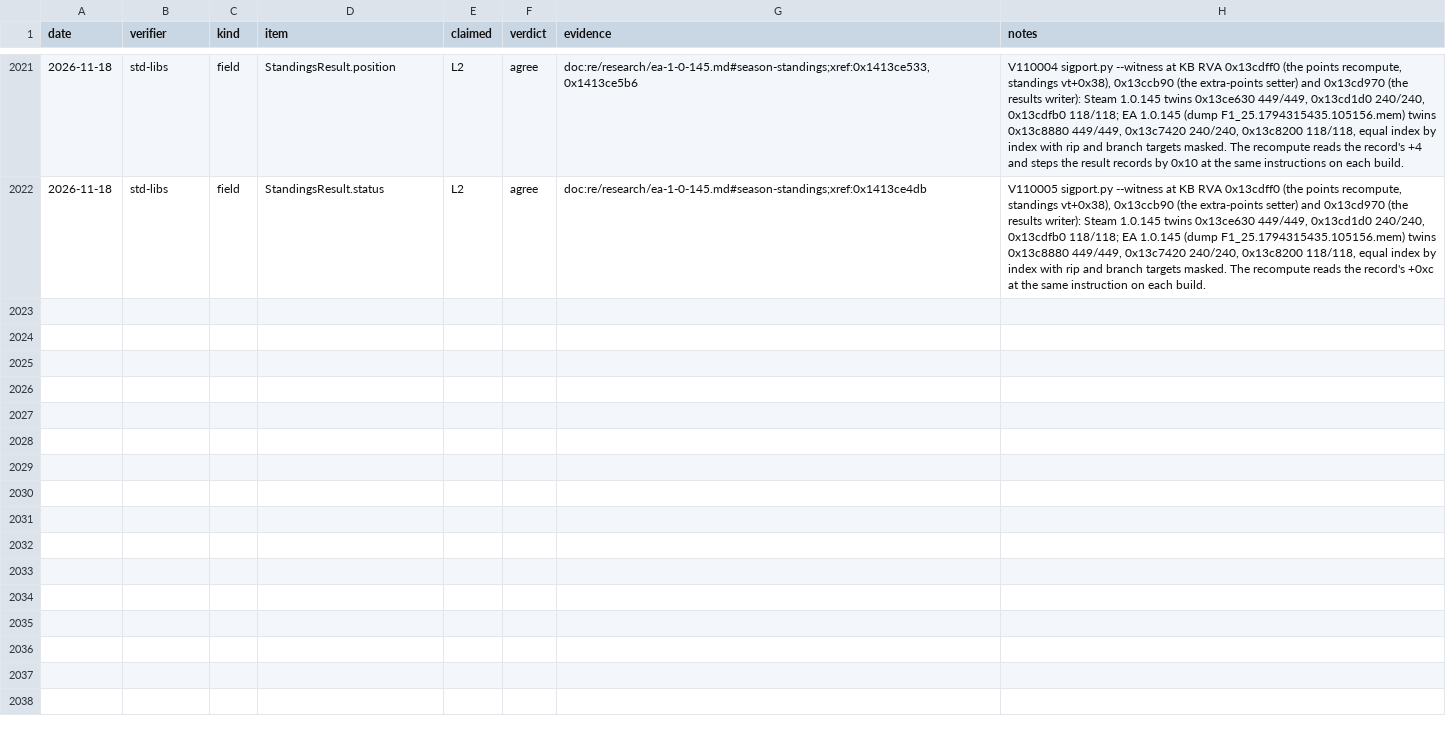
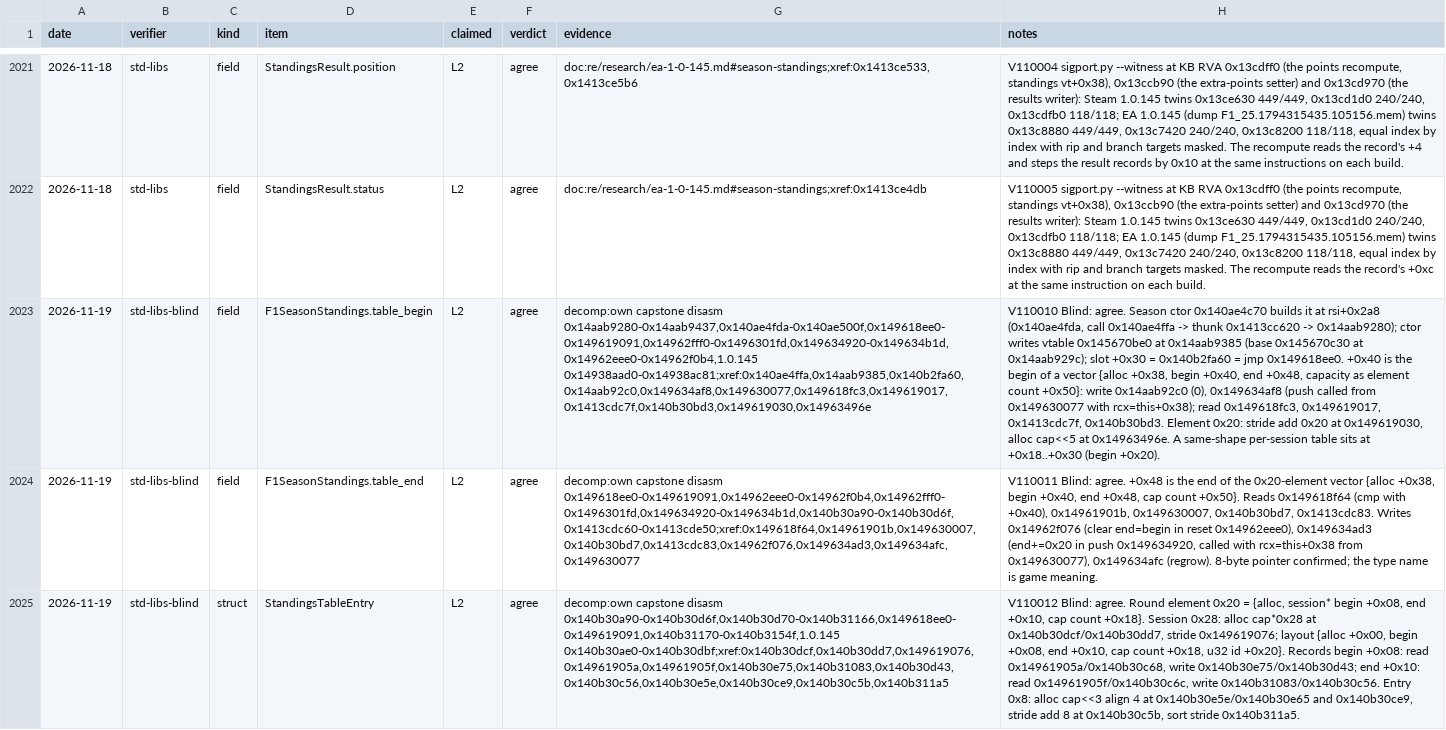
Before and after one commit to Swofty-Developments/SwoftyLauncher, a TSV file: re/db/verify.tsv, drawn as a sheet; only a part is shown, gaps mark what is left out; the diff covers the shown part only; the diff names each change by its address in the sheet, - before the commit and + after, or states it on an @@ line.

Commit message:
feat(core): tie the standings table read to the generated header
The blind verify agreed on F1SeasonStandings.table_begin and table_end and on StandingsTableEntry with its key and total (V110010 to V110014, std-libs-blind). The generated headers now carry the table fields and the entry struct, and career ops asserts the read's table offset and record shape against them. The key note records that the game ignores byte +1.

```diff
--- a/re/db/verify.tsv
+++ b/re/db/verify.tsv
+row 2023: 2026-11-19 | std-libs-blind | field | F1SeasonStandings.table_begin | L2 | agree | decomp:own capstone disasm 0x14aab9280-0x14aab9437,0x140ae4fda-0x140ae500f,0x149618ee0-0x149619091,0x14962fff0-0x1496301fd,0x149634920-0x149634b1d,0x14962eee0-0x14962f0b4,1.0.145 0x14938aad0-0x14938ac81;xref:0x140ae4ffa,0x14aab9385,0x140b2fa60,0x14aab92c0,0x149634af8,0x149630077,0x149618fc3,0x149619017,0x1413cdc7f,0x140b30bd3,0x149619030,0x14963496e | V110010 Blind: agree. Season ctor 0x140ae4c70 builds it at rsi+0x2a8 (0x140ae4fda, call 0x140ae4ffa -> thunk 0x1413cc620 -> 0x14aab9280); ctor writes vtable 0x145670be0 at 0x14aab9385 (base 0x145670c30 at 0x14aab929c); slot +0x30 = 0x140b2fa60 = jmp 0x149618ee0. +0x40 is the begin of a vector {alloc +0x38, begin +0x40, end +0x48, capacity as element count +0x50}: write 0x14aab92c0 (0), 0x149634af8 (push called from 0x149630077 with rcx=this+0x38); read 0x149618fc3, 0x149619017, 0x1413cdc7f, 0x140b30bd3. Element 0x20: stride add 0x20 at 0x149619030, alloc cap<<5 at 0x14963496e. A same-shape per-session table sits at +0x18..+0x30 (begin +0x20).
+row 2024: 2026-11-19 | std-libs-blind | field | F1SeasonStandings.table_end | L2 | agree | decomp:own capstone disasm 0x149618ee0-0x149619091,0x14962eee0-0x14962f0b4,0x14962fff0-0x1496301fd,0x149634920-0x149634b1d,0x140b30a90-0x140b30d6f,0x1413cdc60-0x1413cde50;xref:0x149618f64,0x14961901b,0x149630007,0x140b30bd7,0x1413cdc83,0x14962f076,0x149634ad3,0x149634afc,0x149630077 | V110011 Blind: agree. +0x48 is the end of the 0x20-element vector {alloc +0x38, begin +0x40, end +0x48, cap count +0x50}. Reads 0x149618f64 (cmp with +0x40), 0x14961901b, 0x149630007, 0x140b30bd7, 0x1413cdc83. Writes 0x14962f076 (clear end=begin in reset 0x14962eee0), 0x149634ad3 (end+=0x20 in push 0x149634920, called with rcx=this+0x38 from 0x149630077), 0x149634afc (regrow). 8-byte pointer confirmed; the type name is game meaning.
+row 2025: 2026-11-19 | std-libs-blind | struct | StandingsTableEntry | L2 | agree | decomp:own capstone disasm 0x140b30a90-0x140b30d6f,0x140b30d70-0x140b31166,0x149618ee0-0x149619091,0x140b31170-0x140b3154f,1.0.145 0x140b30ae0-0x140b30dbf;xref:0x140b30dcf,0x140b30dd7,0x149619076,0x14961905a,0x14961905f,0x140b30e75,0x140b31083,0x140b30d43,0x140b30c56,0x140b30e5e,0x140b30ce9,0x140b30c5b,0x140b311a5 | V110012 Blind: agree. Round element 0x20 = {alloc, session* begin +0x08, end +0x10, cap count +0x18}. Session 0x28: alloc cap*0x28 at 0x140b30dcf/0x140b30dd7, stride 0x149619076; layout {alloc +0x00, begin +0x08, end +0x10, cap count +0x18, u32 id +0x20}. Records begin +0x08: read 0x14961905a/0x140b30c68, write 0x140b30e75/0x140b30d43; end +0x10: read 0x14961905f/0x140b30c6c, write 0x140b31083/0x140b30c56. Entry 0x8: alloc cap<<3 align 4 at 0x140b30e5e/0x140b30e65 and 0x140b30ce9, stride add 8 at 0x140b30c5b, sort stride 0x140b311a5.
```
Also changed, not shown: 2 added rows elsewhere in this file, 4 other files.
